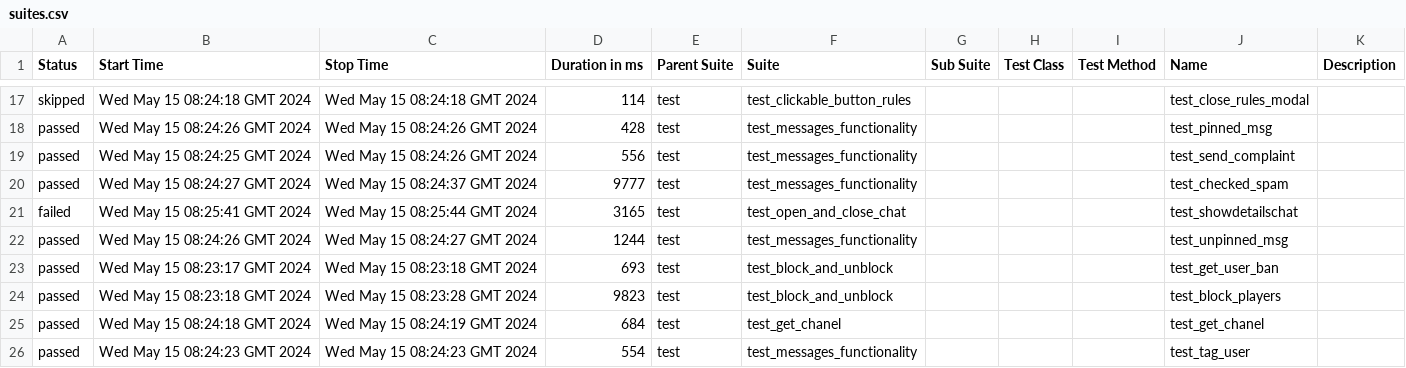
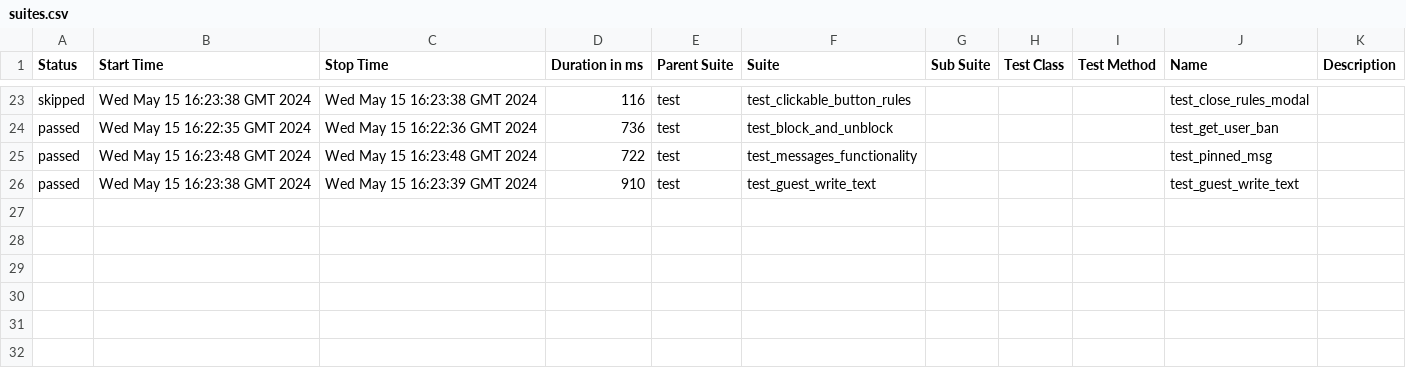
Before and after one commit to VladimirSaf95/ChatProject, a CSV file: data/suites.csv, drawn as a sheet; only a part is shown, gaps mark what is left out; the diff covers the shown part only.

Commit message:
Deploying to gh-pages from @ VladimirSaf95/ChatProject@da937cbf63d1af45d0021944f047c50247688d9a 🚀

```diff
--- a/data/suites.csv
+++ b/data/suites.csv
@@ -17,10 +23,4 @@
-"skipped","Wed May 15 08:24:18 GMT 2024","Wed May 15 08:24:18 GMT 2024","114","test","test_clickable_button_rules","","","","test_close_rules_modal",""
-"passed","Wed May 15 08:24:26 GMT 2024","Wed May 15 08:24:26 GMT 2024","428","test","test_messages_functionality","","","","test_pinned_msg",""
-"passed","Wed May 15 08:24:25 GMT 2024","Wed May 15 08:24:26 GMT 2024","556","test","test_messages_functionality","","","","test_send_complaint",""
-"passed","Wed May 15 08:24:27 GMT 2024","Wed May 15 08:24:37 GMT 2024","9777","test","test_messages_functionality","","","","test_checked_spam",""
-"failed","Wed May 15 08:25:41 GMT 2024","Wed May 15 08:25:44 GMT 2024","3165","test","test_open_and_close_chat","","","","test_showdetailschat",""
-"passed","Wed May 15 08:24:26 GMT 2024","Wed May 15 08:24:27 GMT 2024","1244","test","test_messages_functionality","","","","test_unpinned_msg",""
-"passed","Wed May 15 08:23:17 GMT 2024","Wed May 15 08:23:18 GMT 2024","693","test","test_block_and_unblock","","","","test_get_user_ban",""
-"passed","Wed May 15 08:23:18 GMT 2024","Wed May 15 08:23:28 GMT 2024","9823","test","test_block_and_unblock","","","","test_block_players",""
-"passed","Wed May 15 08:24:18 GMT 2024","Wed May 15 08:24:19 GMT 2024","684","test","test_get_chanel","","","","test_get_chanel",""
-"passed","Wed May 15 08:24:23 GMT 2024","Wed May 15 08:24:23 GMT 2024","554","test","test_messages_functionality","","","","test_tag_user",""
+"skipped","Wed May 15 16:23:38 GMT 2024","Wed May 15 16:23:38 GMT 2024","116","test","test_clickable_button_rules","","","","test_close_rules_modal",""
+"passed","Wed May 15 16:22:35 GMT 2024","Wed May 15 16:22:36 GMT 2024","736","test","test_block_and_unblock","","","","test_get_user_ban",""
+"passed","Wed May 15 16:23:48 GMT 2024","Wed May 15 16:23:48 GMT 2024","722","test","test_messages_functionality","","","","test_pinned_msg",""
+"passed","Wed May 15 16:23:38 GMT 2024","Wed May 15 16:23:39 GMT 2024","910","test","test_guest_write_text","","","","test_guest_write_text",""
```
Also changed, not shown: 8 added rows, 2 removed rows and 50 edited cells elsewhere in this file, data/behaviors.csv, 47 other files.
